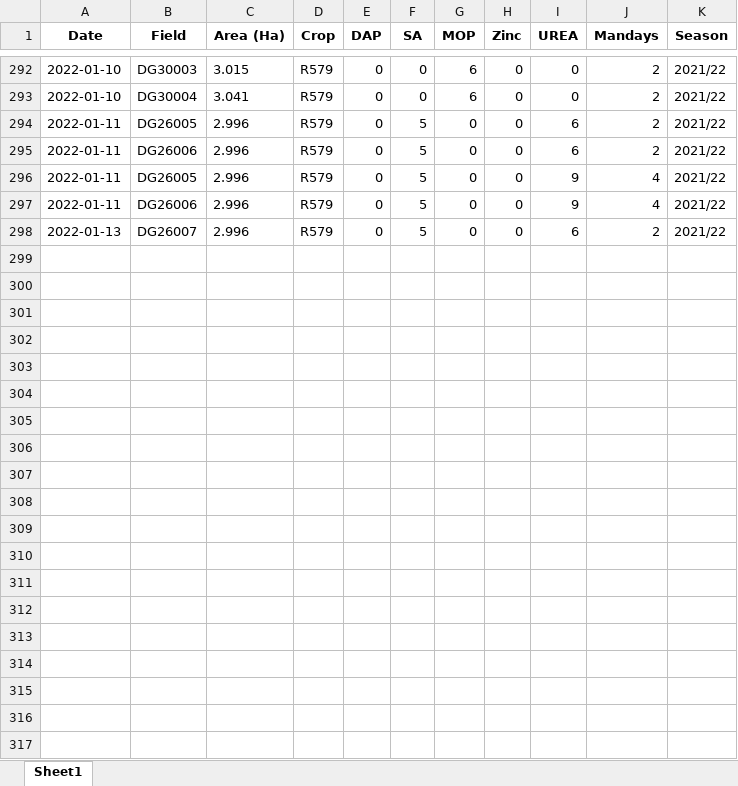
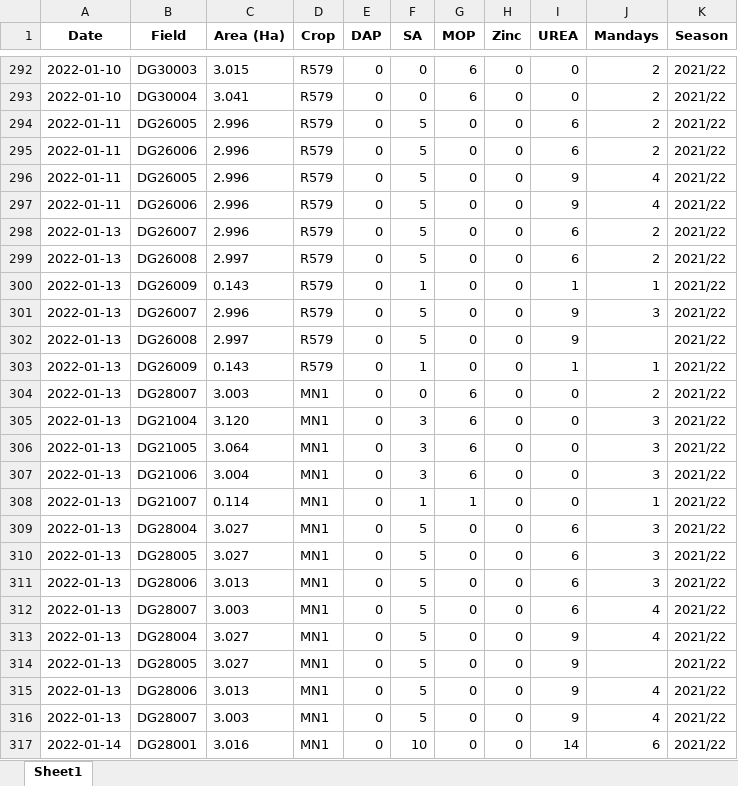
Before and after one commit to psibale/farm-management-system, an Excel workbook: data/fertilizer_records.xlsx, sheet Sheet1, drawn as a sheet; only a part is shown, gaps mark what is left out; values as stored, in another font and other column widths than the file's, no borders; the diff covers the shown part only; the diff names each change by its address in the sheet, - before the commit and + after, or states it on an @@ line.

```diff
--- a/data/fertilizer_records.xlsx (sheet Sheet1)
+++ b/data/fertilizer_records.xlsx (sheet Sheet1)
+row 299: 2022-01-13 | DG26008 | 2.997 | R579 | 0 | 5 | 0 | 0 | 6 | 2 | 2021/22
+row 300: 2022-01-13 | DG26009 | 0.143 | R579 | 0 | 1 | 0 | 0 | 1 | 1 | 2021/22
+row 301: 2022-01-13 | DG26007 | 2.996 | R579 | 0 | 5 | 0 | 0 | 9 | 3 | 2021/22
+row 302: 2022-01-13 | DG26008 | 2.997 | R579 | 0 | 5 | 0 | 0 | 9 |  | 2021/22
+row 303: 2022-01-13 | DG26009 | 0.143 | R579 | 0 | 1 | 0 | 0 | 1 | 1 | 2021/22
+row 304: 2022-01-13 | DG28007 | 3.003 | MN1 | 0 | 0 | 6 | 0 | 0 | 2 | 2021/22
+row 305: 2022-01-13 | DG21004 | 3.120 | MN1 | 0 | 3 | 6 | 0 | 0 | 3 | 2021/22
+row 306: 2022-01-13 | DG21005 | 3.064 | MN1 | 0 | 3 | 6 | 0 | 0 | 3 | 2021/22
+row 307: 2022-01-13 | DG21006 | 3.004 | MN1 | 0 | 3 | 6 | 0 | 0 | 3 | 2021/22
+row 308: 2022-01-13 | DG21007 | 0.114 | MN1 | 0 | 1 | 1 | 0 | 0 | 1 | 2021/22
+row 309: 2022-01-13 | DG28004 | 3.027 | MN1 | 0 | 5 | 0 | 0 | 6 | 3 | 2021/22
+row 310: 2022-01-13 | DG28005 | 3.027 | MN1 | 0 | 5 | 0 | 0 | 6 | 3 | 2021/22
+row 311: 2022-01-13 | DG28006 | 3.013 | MN1 | 0 | 5 | 0 | 0 | 6 | 3 | 2021/22
+row 312: 2022-01-13 | DG28007 | 3.003 | MN1 | 0 | 5 | 0 | 0 | 6 | 4 | 2021/22
+row 313: 2022-01-13 | DG28004 | 3.027 | MN1 | 0 | 5 | 0 | 0 | 9 | 4 | 2021/22
+row 314: 2022-01-13 | DG28005 | 3.027 | MN1 | 0 | 5 | 0 | 0 | 9 |  | 2021/22
+row 315: 2022-01-13 | DG28006 | 3.013 | MN1 | 0 | 5 | 0 | 0 | 9 | 4 | 2021/22
+row 316: 2022-01-13 | DG28007 | 3.003 | MN1 | 0 | 5 | 0 | 0 | 9 | 4 | 2021/22
+row 317: 2022-01-14 | DG28001 | 3.016 | MN1 | 0 | 10 | 0 | 0 | 14 | 6 | 2021/22
```
Also changed, not shown: 25 added rows elsewhere in this sheet, users.xlsx, 3 other files.
